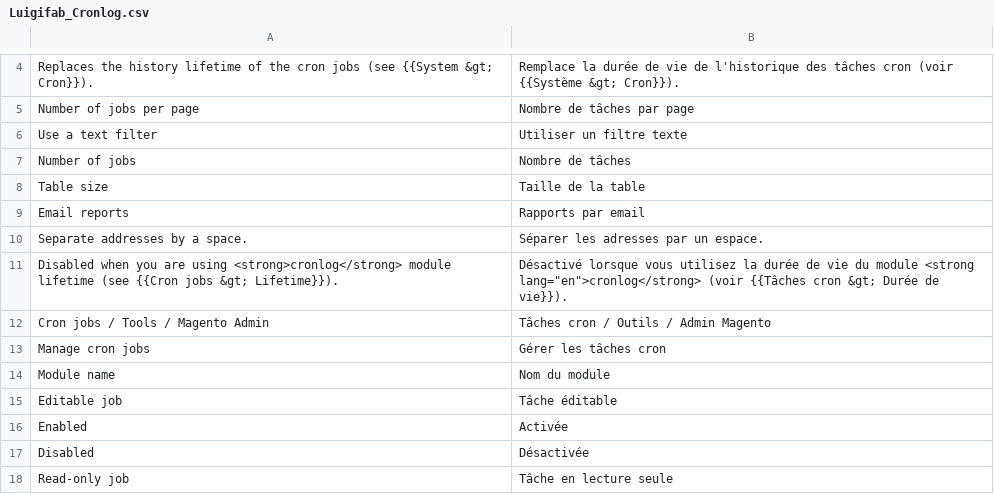
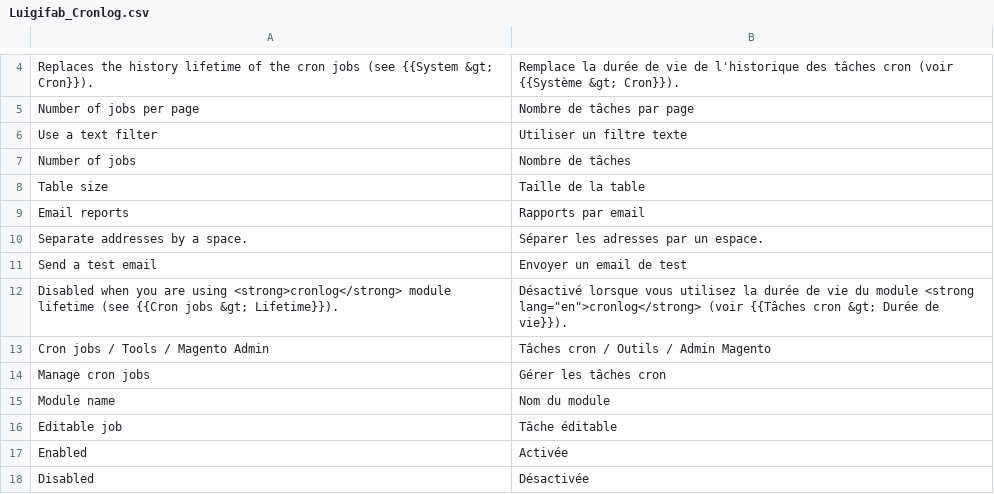
Before and after one commit to luigifab/openmage-cronlog, a CSV file: app/locale/fr_CA/Luigifab_Cronlog.csv, drawn as a sheet; only a part is shown, gaps mark what is left out; the shorter side is filled out with more unchanged rows; the diff names each change by its address in the sheet, - before the commit and + after, or states it on an @@ line.

```diff
--- a/app/locale/fr_CA/Luigifab_Cronlog.csv
+++ b/app/locale/fr_CA/Luigifab_Cronlog.csv
+row 11: Send a test email | Envoyer un email de test
```
Also changed, not shown: app/locale/fr_FR/Luigifab_Cronlog.csv, 6 other files.
